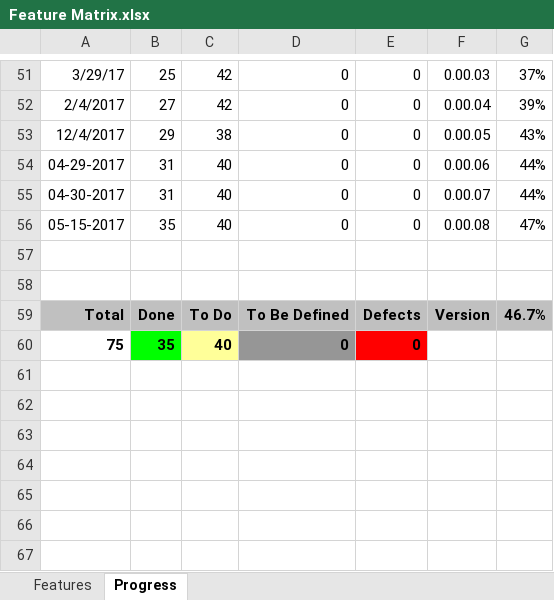
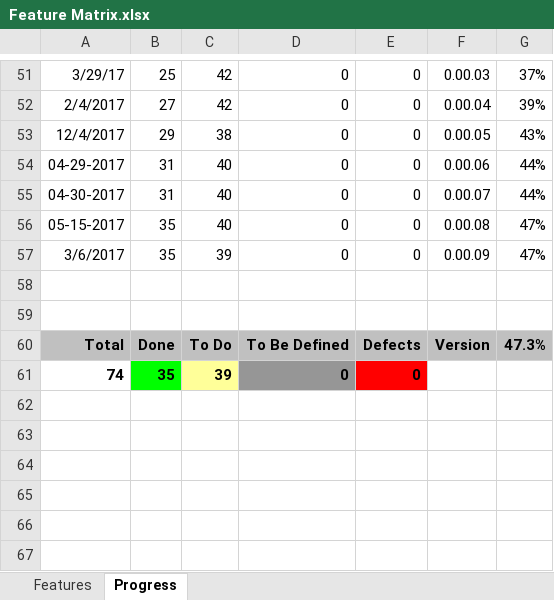
Before and after one commit to andy-goryachev/JsonPretty, an Excel workbook: Feature Matrix.xlsx, sheet Progress, drawn as a sheet; only a part is shown, gaps mark what is left out; the shorter side is filled out with more unchanged rows; values as stored, in another font and other column widths than the file's, no borders; charts and pictures not drawn; addresses are those after the commit; the diff names each change by its address in the sheet, - before the commit and + after, or states it on an @@ line.

```diff
--- a/Feature Matrix.xlsx (sheet Progress)
+++ b/Feature Matrix.xlsx (sheet Progress)
+row 57: 3/6/2017 | 35 | 39 | 0 | 0 | 0.00.09 | 47%
-G60: 46.7%
+G60: 47.3%
-A61: 75
+A61: 74
-C61: 40
+C61: 39
```
Also changed, not shown: sheet Features, formulas that keep their value, charts or pictures, 4 other files.
